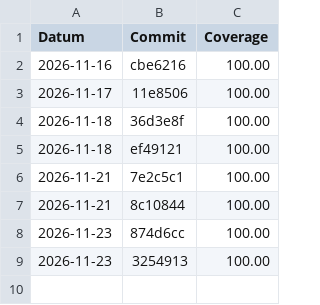
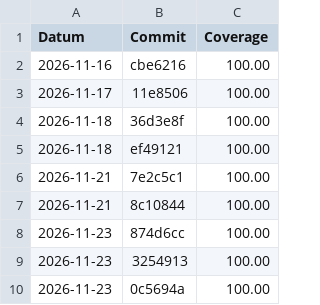
Before and after one commit to okurshike/450-tictactest-mvk, a CSV file: branch-coverage-history.csv, drawn as a sheet; the diff names each change by its address in the sheet, - before the commit and + after, or states it on an @@ line.

```diff
--- a/branch-coverage-history.csv
+++ b/branch-coverage-history.csv
+row 10: 2026-11-23 | 0c5694a | 100.00
```
